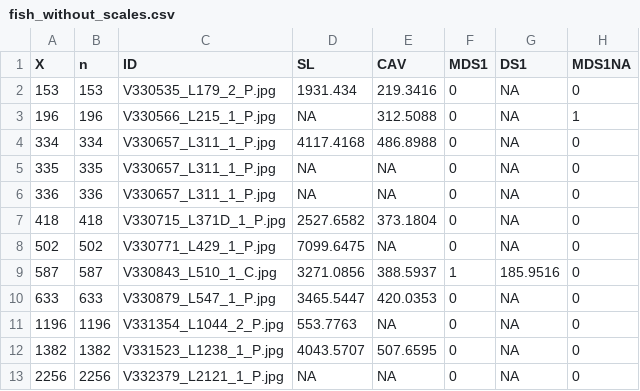
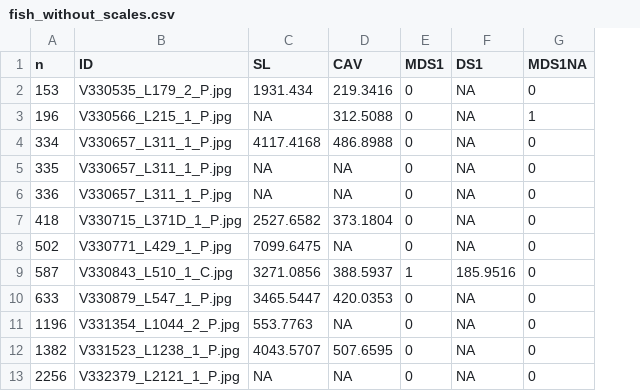
Before and after one commit to amyrold/morphStuart, a CSV file: 1.data/c.flagged/fish_without_scales.csv, drawn as a sheet; only a part is shown; the diff names each change by its address in the sheet, - before the commit and + after, or states it on an @@ line.

```diff
--- a/1.data/c.flagged/fish_without_scales.csv
+++ b/1.data/c.flagged/fish_without_scales.csv
-column A (X), rows 2-13: 153 | 196 | 334 | 335 | 336 | 418 | 502 | 587 | 633 | 1196 | 1382 | 2256
```
Also changed, not shown: 24 other files.
